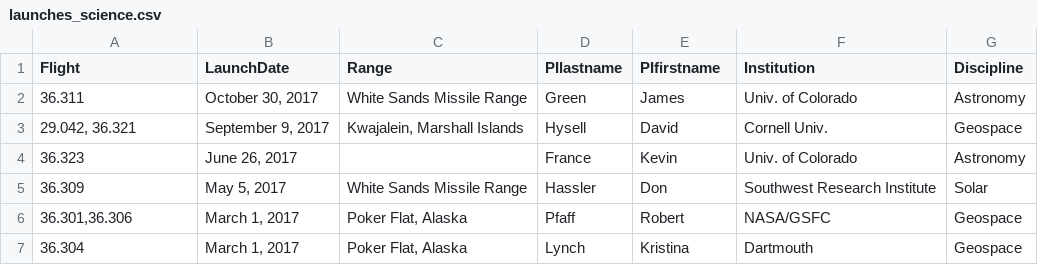
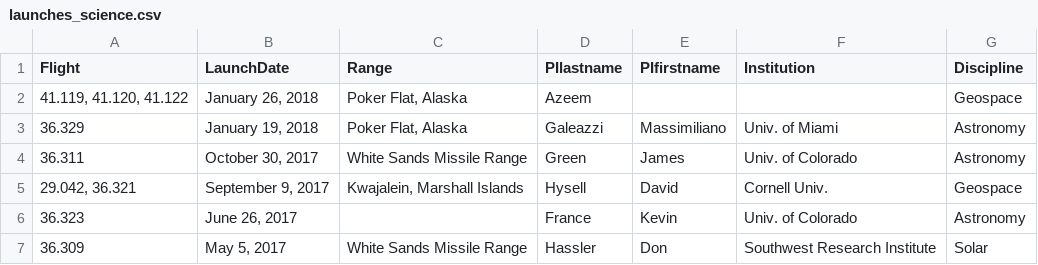
Before and after one commit to smartin41/NASA-rocket-science.github.io, a CSV file: _data/launches_science.csv, drawn as a sheet; only a part is shown; the shorter side is filled out with more unchanged rows.

Commit message:
updated science launches.

```diff
--- a/_data/launches_science.csv
+++ b/_data/launches_science.csv
@@ -1,2 +1,4 @@
 Flight,LaunchDate,Range,PIlastname,PIfirstname,Institution,Discipline
+"41.119, 41.120, 41.122","January 26, 2018","Poker Flat, Alaska",Azeem,,,Geospace
+36.329,"January 19, 2018","Poker Flat, Alaska",Galeazzi,Massimiliano,Univ. of Miami,Astronomy
 36.311,"October 30, 2017",White Sands Missile Range,Green,James,Univ. of Colorado,Astronomy
```
